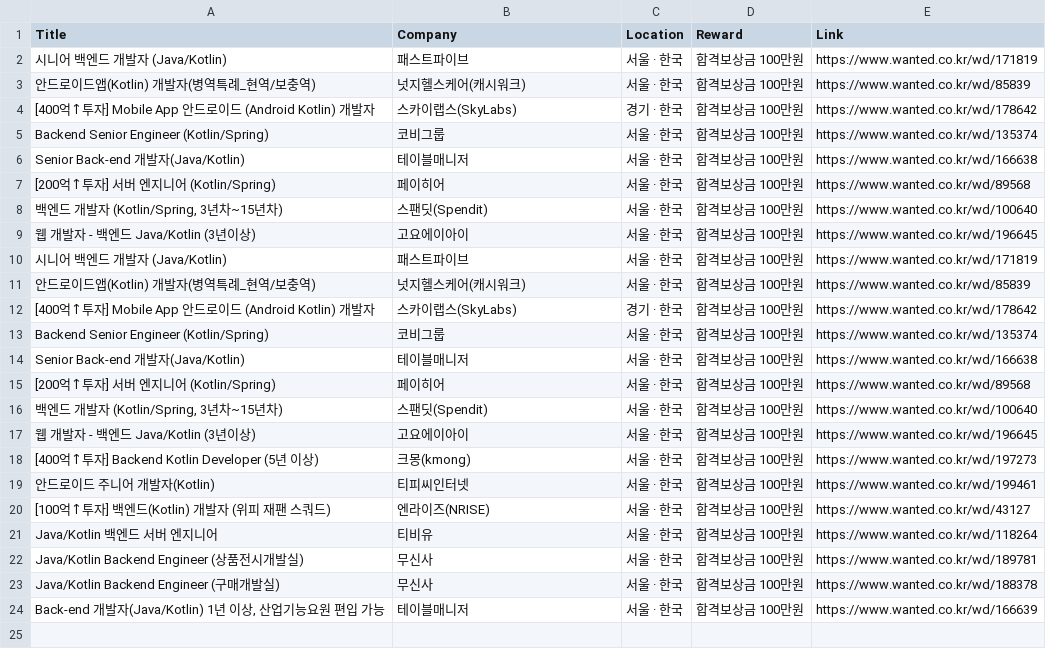
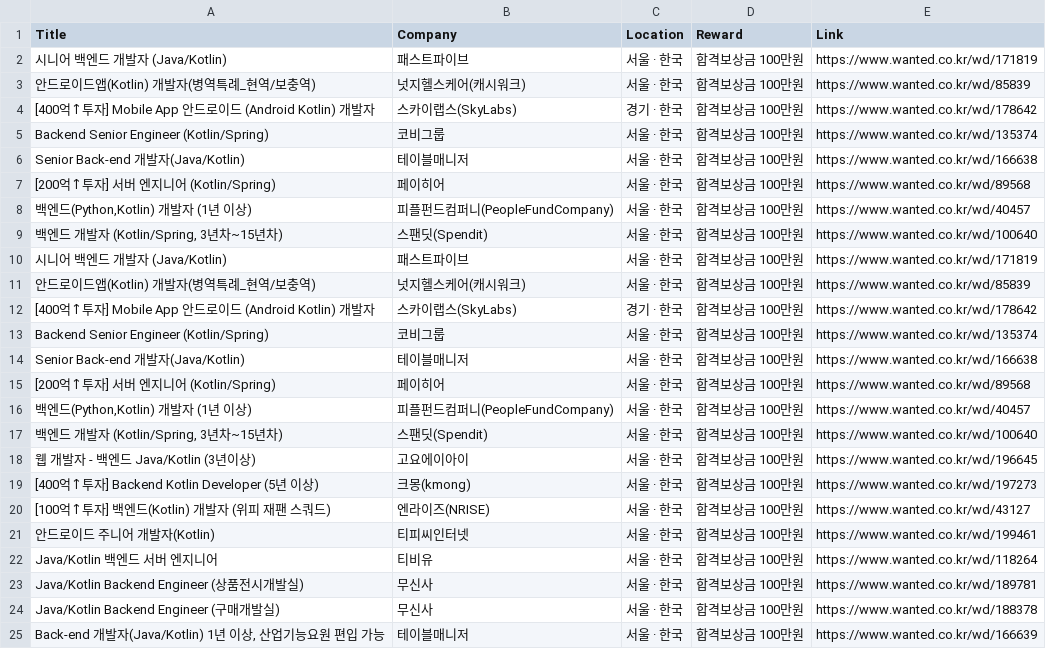
Before and after one commit to PearlKang/Nomadcoders, a CSV file: Program/Python/dynamic_scraper/kotlin jobs.csv, drawn as a sheet.

```diff
--- a/Program/Python/dynamic_scraper/kotlin jobs.csv
+++ b/Program/Python/dynamic_scraper/kotlin jobs.csv
@@ -7,4 +7,4 @@ Senior Back-end 개발자(Java/Kotlin),테이블매니저,서울 · 한국,합
 [200억↑투자] 서버 엔지니어 (Kotlin/Spring),페이히어,서울 · 한국,합격보상금 100만원,https://www.wanted.co.kr/wd/89568
+"백엔드(Python,Kotlin) 개발자 (1년 이상)",피플펀드컴퍼니(PeopleFundCompany),서울 · 한국,합격보상금 100만원,https://www.wanted.co.kr/wd/40457
 "백엔드 개발자 (Kotlin/Spring, 3년차~15년차)",스팬딧(Spendit),서울 · 한국,합격보상금 100만원,https://www.wanted.co.kr/wd/100640
-웹 개발자 -  백엔드 Java/Kotlin (3년이상),고요에이아이,서울 · 한국,합격보상금 100만원,https://www.wanted.co.kr/wd/196645
 시니어 백엔드 개발자 (Java/Kotlin),패스트파이브,서울 · 한국,합격보상금 100만원,https://www.wanted.co.kr/wd/171819
@@ -15,2 +15,3 @@ Senior Back-end 개발자(Java/Kotlin),테이블매니저,서울 · 한국,합
 [200억↑투자] 서버 엔지니어 (Kotlin/Spring),페이히어,서울 · 한국,합격보상금 100만원,https://www.wanted.co.kr/wd/89568
+"백엔드(Python,Kotlin) 개발자 (1년 이상)",피플펀드컴퍼니(PeopleFundCompany),서울 · 한국,합격보상금 100만원,https://www.wanted.co.kr/wd/40457
 "백엔드 개발자 (Kotlin/Spring, 3년차~15년차)",스팬딧(Spendit),서울 · 한국,합격보상금 100만원,https://www.wanted.co.kr/wd/100640
@@ -18,4 +19,4 @@ Senior Back-end 개발자(Java/Kotlin),테이블매니저,서울 · 한국,합
 [400억↑투자] Backend Kotlin Developer (5년 이상),크몽(kmong),서울 · 한국,합격보상금 100만원,https://www.wanted.co.kr/wd/197273
+[100억↑투자] 백엔드(Kotlin) 개발자 (위피 재팬 스쿼드),엔라이즈(NRISE),서울 · 한국,합격보상금 100만원,https://www.wanted.co.kr/wd/43127
 안드로이드 주니어 개발자(Kotlin),티피씨인터넷,서울 · 한국,합격보상금 100만원,https://www.wanted.co.kr/wd/199461
-[100억↑투자] 백엔드(Kotlin) 개발자 (위피 재팬 스쿼드),엔라이즈(NRISE),서울 · 한국,합격보상금 100만원,https://www.wanted.co.kr/wd/43127
 Java/Kotlin 백엔드 서버 엔지니어,티비유,서울 · 한국,합격보상금 100만원,https://www.wanted.co.kr/wd/118264
```
Also changed, not shown: Program/Python/dynamic_scraper/flutter jobs.csv, Program/Python/dynamic_scraper/javascript jobs.csv, 2 other files.
